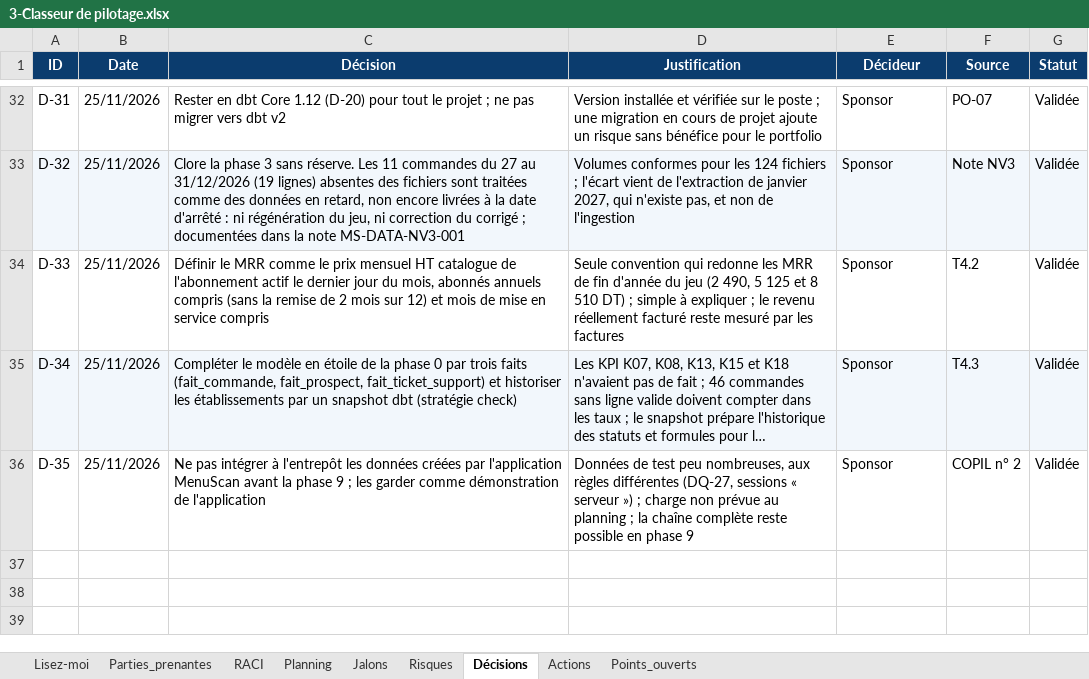
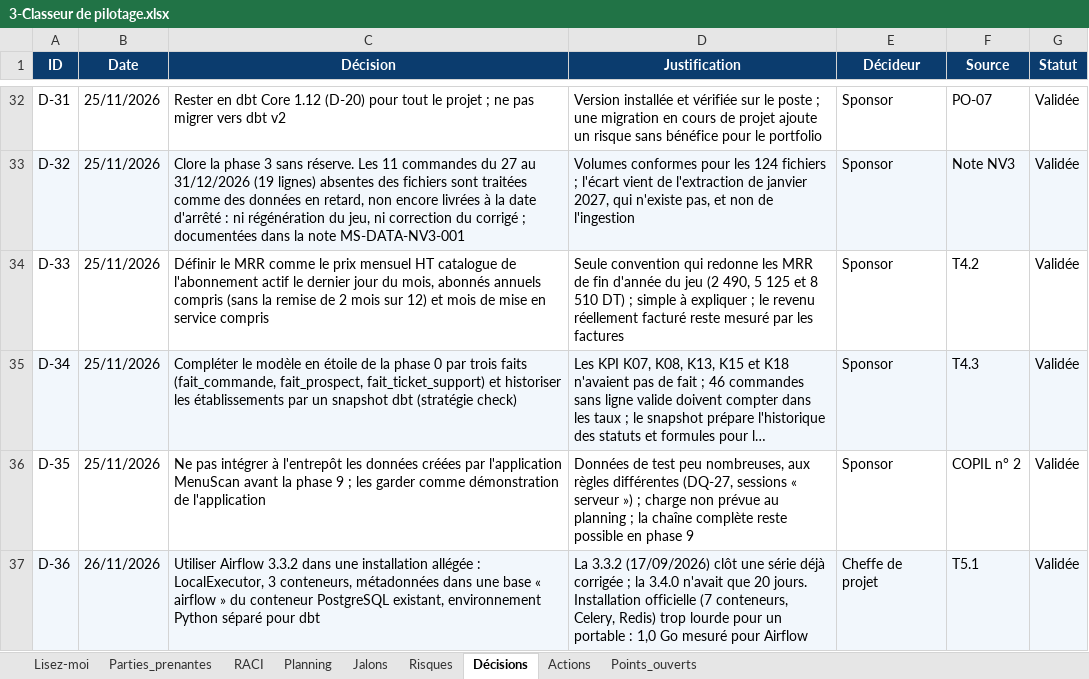
Before and after one commit to sarraabdeljaouad-ui/menuscan-tn, an Excel workbook: 00_cadrage/2-Organisation et pilotage/3-Classeur de pilotage.xlsx, sheet Décisions, drawn as a sheet; only a part is shown, gaps mark what is left out; long unchanged cells end in …; values as stored, in another font and other column widths than the file's, no borders; conditional formats not drawn; the diff names each change by its address in the sheet, - before the commit and + after, or states it on an @@ line.

Commit message:
Phase 5, T5.1 : Airflow 3.3.2 dans Docker et DAG de la chaine complete

```diff
--- a/00_cadrage/2-Organisation et pilotage/3-Classeur de pilotage.xlsx (sheet Décisions)
+++ b/00_cadrage/2-Organisation et pilotage/3-Classeur de pilotage.xlsx (sheet Décisions)
+row 37: D-36 | 26/11/2026 | Utiliser Airflow 3.3.2 dans une installation allégée : LocalExecutor, 3 conteneurs, métadonnées dans une base « airflow » du conteneur PostgreSQL existant, environnement Python séparé pour dbt | La 3.3.2 (17/09/2026) clôt une série déjà corrigée ; la 3.4.0 n'avait que 20 jours. Installation officielle (7 conteneurs, Celery, Redis) trop lourde pour un portable : 1,0 Go mesuré pour Airflow | Cheffe de projet | T5.1 | Validée
```
Also changed, not shown: sheet Planning, sheet Lisez-moi, 13 other files.
